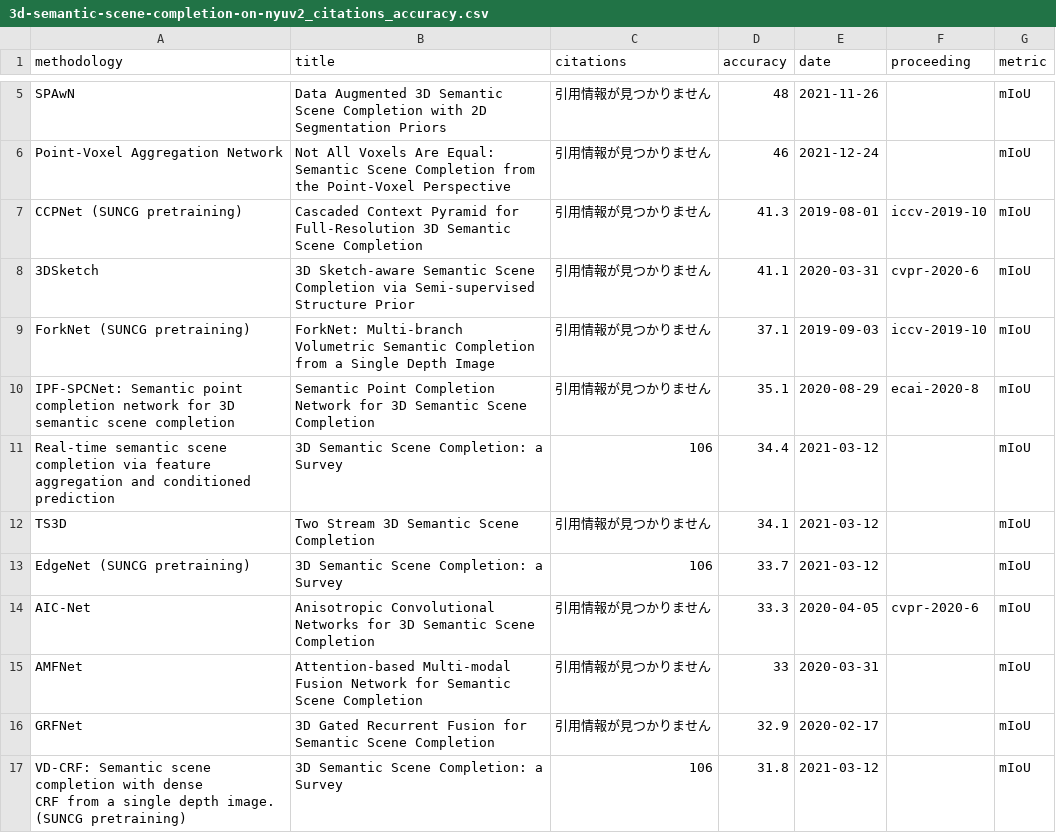
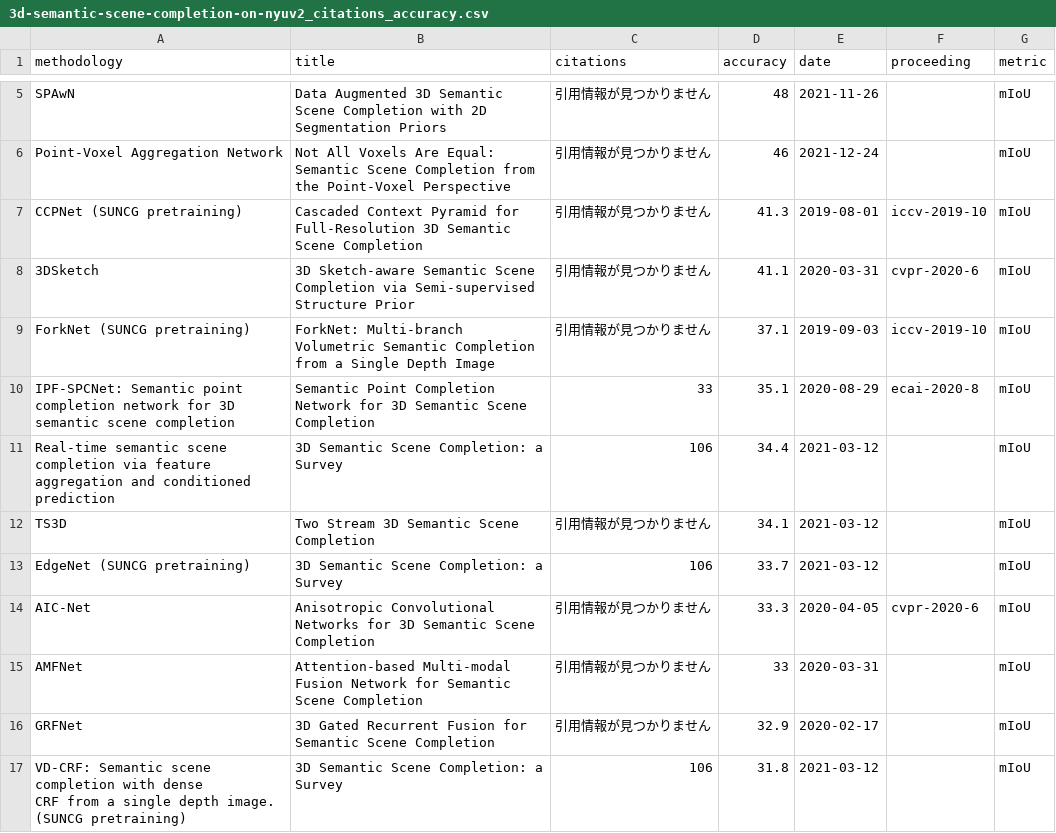
Before and after one commit to demerzel09/paper_listup, a CSV file: results/3d-semantic-scene-completion-on-nyuv2_citations_accuracy.csv, drawn as a sheet; only a part is shown, gaps mark what is left out.

```diff
--- a/results/3d-semantic-scene-completion-on-nyuv2_citations_accuracy.csv
+++ b/results/3d-semantic-scene-completion-on-nyuv2_citations_accuracy.csv
@@ -9,4 +9,4 @@ CCPNet (SUNCG pretraining),Cascaded Context Pyramid for Full-Resolution 3D Seman
 ForkNet (SUNCG pretraining),ForkNet: Multi-branch Volumetric Semantic Completion from a Single Depth Image,引用情報が見つかりません,37.1,2019-09-03,iccv-2019-10,mIoU
-"IPF-SPCNet: Semantic point completion network for 3D
-semantic scene completion",Semantic Point Completion Network for 3D Semantic Scene Completion,引用情報が見つかりません,35.1,2020-08-29,ecai-2020-8,mIoU
+"IPF-SPCNet: Semantic point completion network for 3D
+semantic scene completion",Semantic Point Completion Network for 3D Semantic Scene Completion,33,35.1,2020-08-29,ecai-2020-8,mIoU
 Real-time semantic scene completion via feature aggregation and conditioned prediction,3D Semantic Scene Completion: a Survey,106,34.4,2021-03-12,,mIoU
```
Also changed, not shown: results/3d-multi-object-tracking-on-nuscenes_citations_accuracy.csv, results/3d-semantic-segmentation-on-semantickitti_citations_accuracy.csv, 6 other files.
